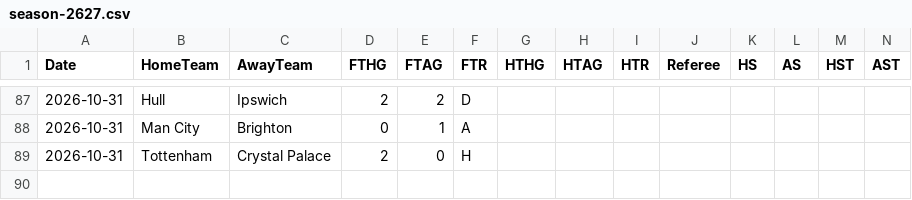
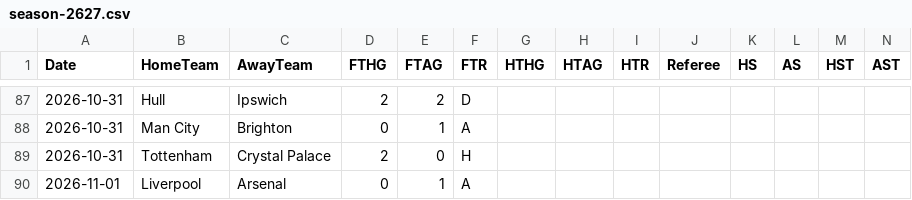
Before and after one commit to tensixn/Epl-Predictor, a CSV file: data/raw/season-2627.csv, drawn as a sheet; only a part is shown, gaps mark what is left out; rows hold the shown columns only; the diff names each change by its address in the sheet, - before the commit and + after, or states it on an @@ line.

```diff
--- a/data/raw/season-2627.csv
+++ b/data/raw/season-2627.csv
+row 90: 2026-11-01 | Liverpool | Arsenal | 0 | 1 | A
```
Also changed, not shown: data/players/fpl_current.csv, results/predictions_log.csv.
